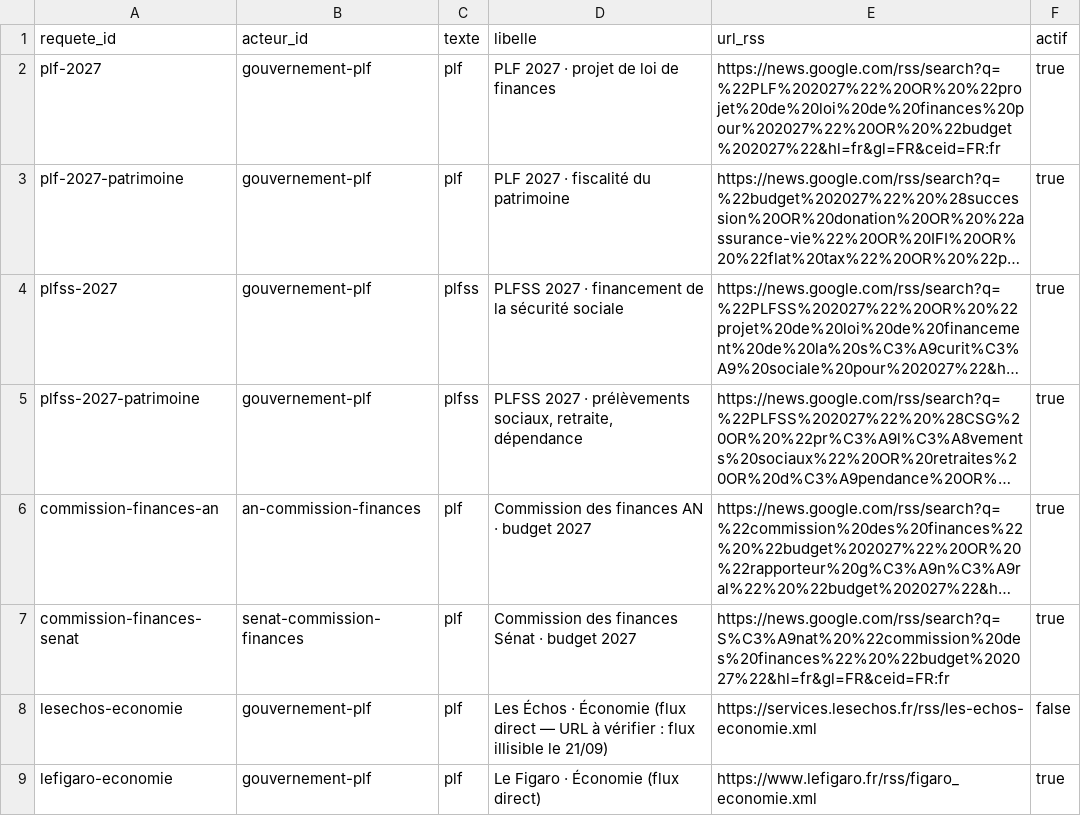
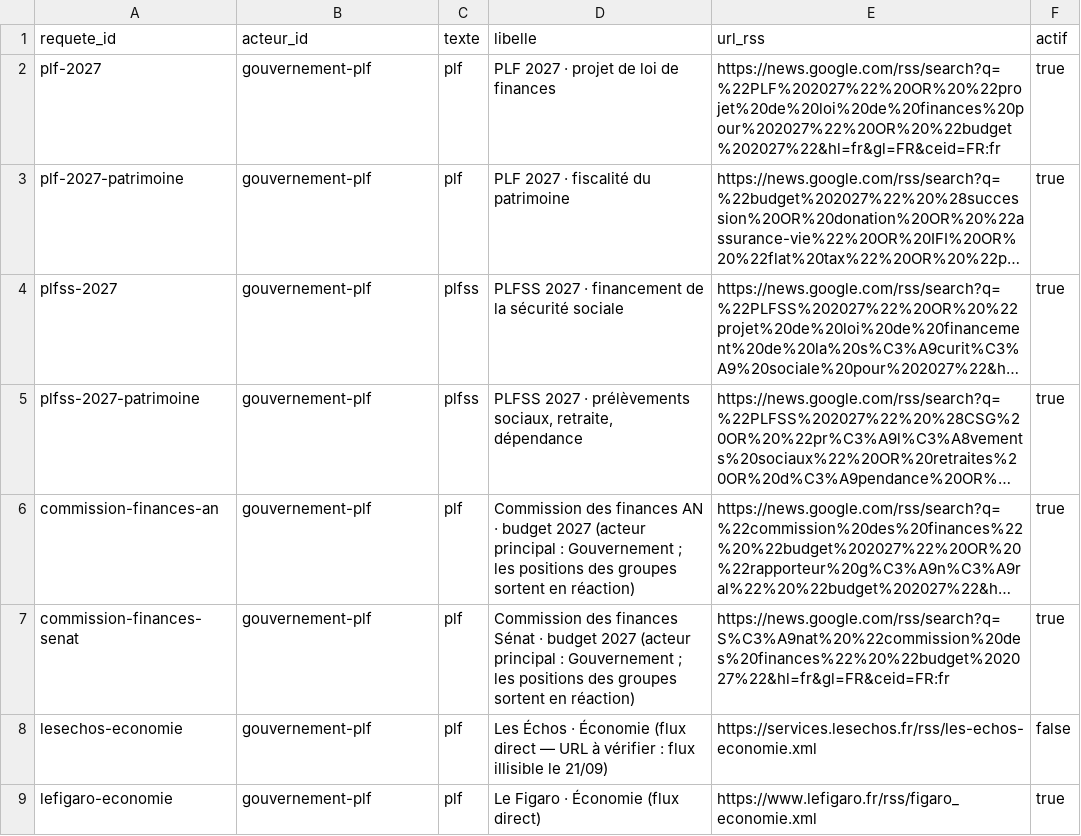
Before and after one commit to eloralzr/veille-patrimoine, a CSV file: data/requetes_presse_plf.csv, drawn as a sheet; only a part is shown; long unchanged cells end in …; the diff names each change by its address in the sheet, - before the commit and + after, or states it on an @@ line.

Commit message:
Add files via upload

```diff
--- a/data/requetes_presse_plf.csv
+++ b/data/requetes_presse_plf.csv
-B6 (acteur_id): an-commission-finances
+B6 (acteur_id): gouvernement-plf
-D6 (libelle): …budget 2027
+D6 (libelle): …budget 2027 (acteur principal : Gouvernement ; les positions des groupes sortent en réaction)
-B7 (acteur_id): senat-commission-finances
+B7 (acteur_id): gouvernement-plf
-D7 (libelle): …budget 2027
+D7 (libelle): …budget 2027 (acteur principal : Gouvernement ; les positions des groupes sortent en réaction)
```
